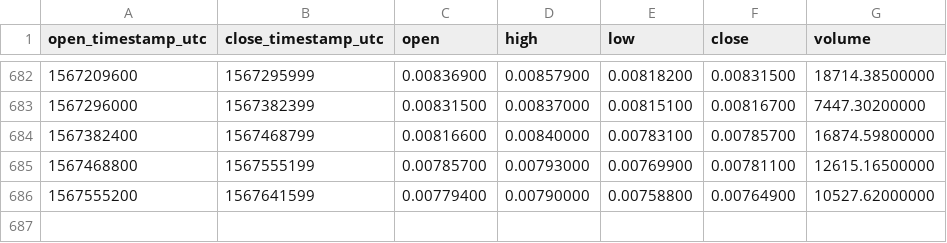
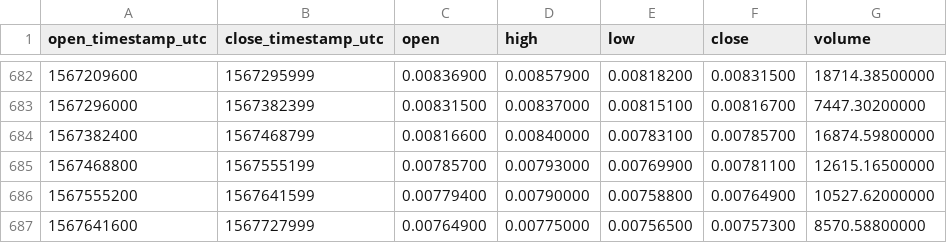
Before and after one commit to cryptobigbro/binance-DASHBTC, a CSV file: binance-DASHBTC-1d.csv, drawn as a sheet; only a part is shown, gaps mark what is left out.

Commit message:
Update OHLCV data.

```diff
--- a/binance-DASHBTC-1d.csv
+++ b/binance-DASHBTC-1d.csv
@@ -686 +686,2 @@ open_timestamp_utc,close_timestamp_utc,open,high,low,close,volume
 1567555200,1567641599,0.00779400,0.00790000,0.00758800,0.00764900,10527.62000000
+1567641600,1567727999,0.00764900,0.00775000,0.00756500,0.00757300,8570.58800000
```
Also changed, not shown: 1 other file.
